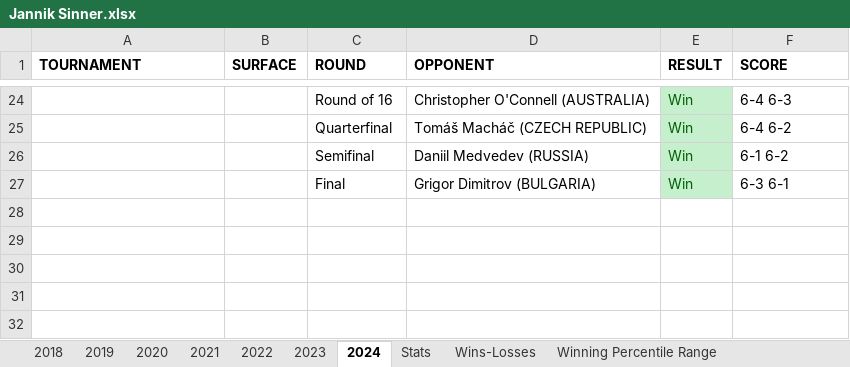
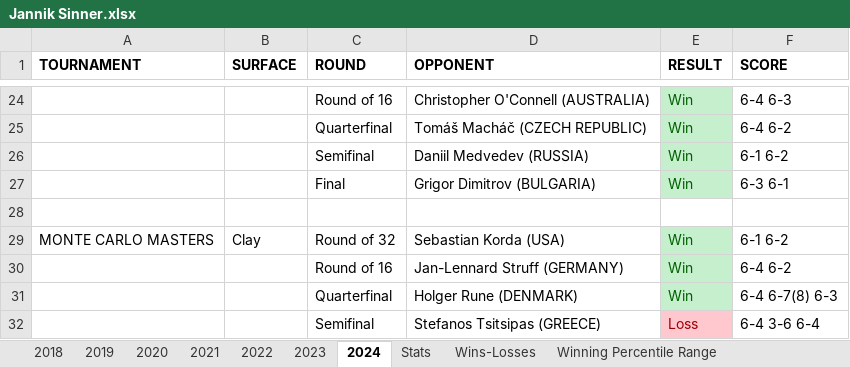
Before and after one commit to soumyavajjhala/soumyavajjhala.github.io, an Excel workbook: Tennis/ATP Tour/Jannik Sinner.xlsx, sheet 2024, drawn as a sheet; only a part is shown, gaps mark what is left out; values as stored, in another font and other column widths than the file's, no borders; the diff names each change by its address in the sheet, - before the commit and + after, or states it on an @@ line.

Commit message:
Update tennis

```diff
--- a/Tennis/ATP Tour/Jannik Sinner.xlsx (sheet 2024)
+++ b/Tennis/ATP Tour/Jannik Sinner.xlsx (sheet 2024)
+row 28: (empty)
+row 29: MONTE CARLO MASTERS | Clay | Round of 32 | Sebastian Korda (USA) | Win | 6-1 6-2
+row 30:  |  | Round of 16 | Jan-Lennard Struff (GERMANY) | Win | 6-4 6-2
+row 31:  |  | Quarterfinal | Holger Rune (DENMARK) | Win | 6-4 6-7(8) 6-3
+row 32:  |  | Semifinal | Stefanos Tsitsipas (GREECE) | Loss | 6-4 3-6 6-4
```
Also changed, not shown: sheet Stats, charts or pictures, Tennis/ATP Tour/ATP YTD Winning Percentile Range Leaderboad.xlsx, Tennis/ATP Tour/Novak Djokovic.xlsx.
